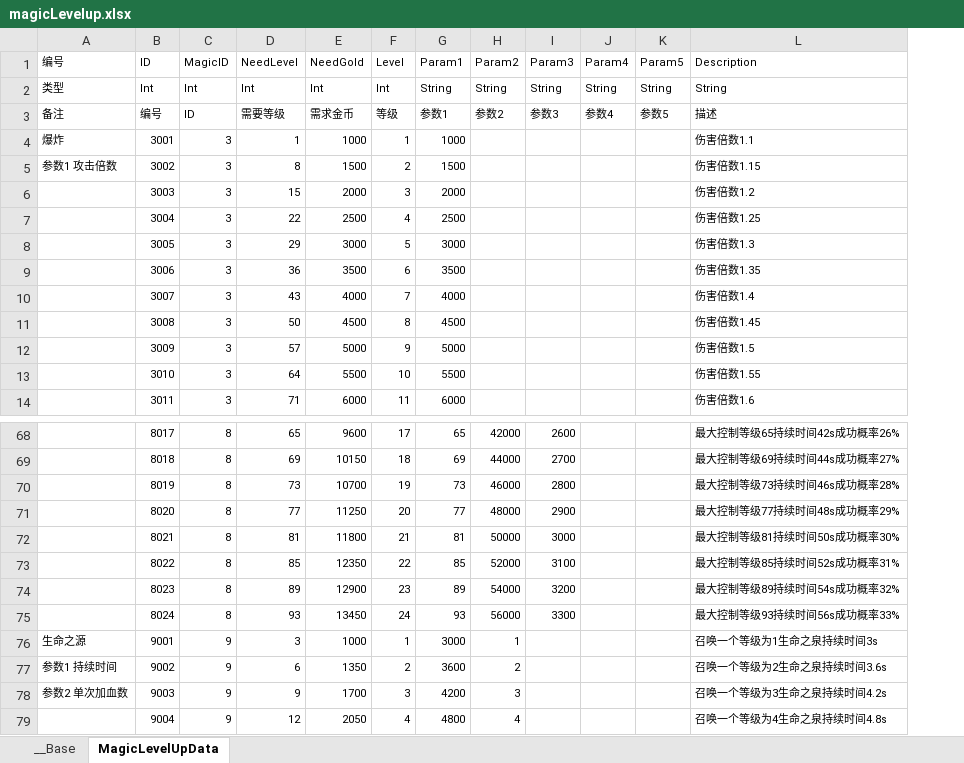
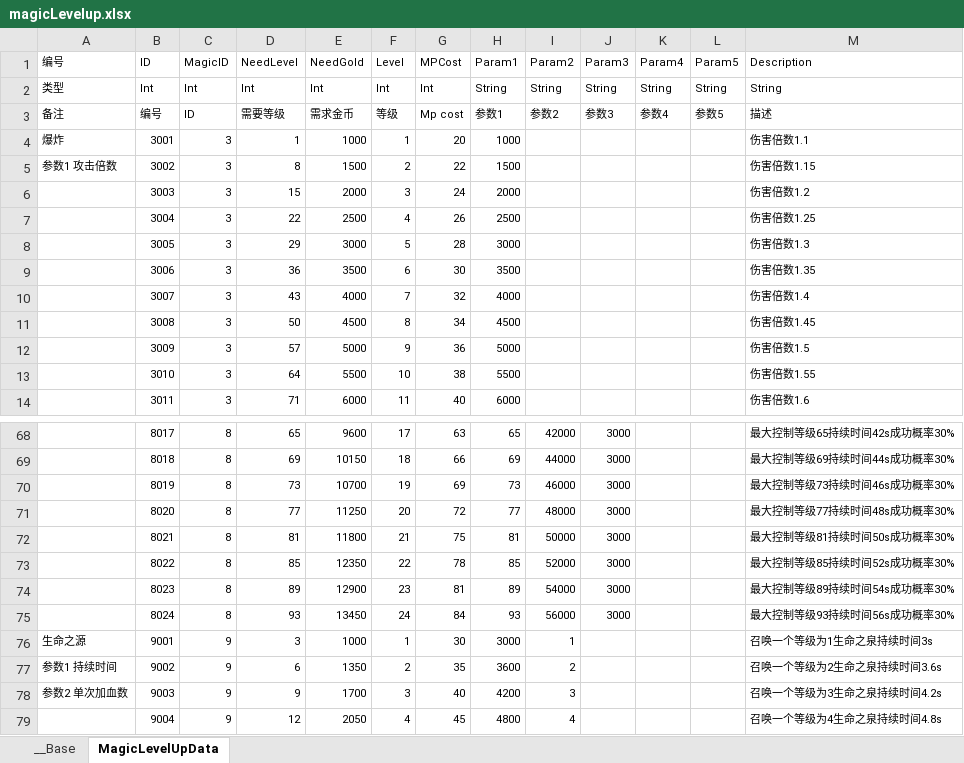
Before and after one commit to bmjoy/MMO-1, an Excel workbook: PublicTools/econfigs/magicLevelup.xlsx, sheet MagicLevelUpData, drawn as a sheet; only a part is shown, gaps mark what is left out; values as stored, in another font and other column widths than the file's, no borders; charts and pictures not drawn; addresses are those after the commit; the diff covers the shown part only; the diff names each change by its address in the sheet, - before the commit and + after, or states it on an @@ line.

Commit message:
add mpcost

```diff
--- a/PublicTools/econfigs/magicLevelup.xlsx (sheet MagicLevelUpData)
+++ b/PublicTools/econfigs/magicLevelup.xlsx (sheet MagicLevelUpData)
+column G (MPCost), rows 2-14: Int | Mp cost | 20 | 22 | 24 | 26 | 28 | 30 | 32 | 34 | 36 | 38 | 40; rows 68-79: 63 | 66 | 69 | 72 | 75 | 78 | 81 | 84 | 30 | 35 | 40 | 45
-J68 (Param3): 2600
+J68 (Param3): 3000
-M68 (Description): 最大控制等级65持续时间42s成功概率26%
+M68 (Description): 最大控制等级65持续时间42s成功概率30%
-J69 (Param3): 2700
+J69 (Param3): 3000
-M69 (Description): 最大控制等级69持续时间44s成功概率27%
+M69 (Description): 最大控制等级69持续时间44s成功概率30%
-J70 (Param3): 2800
+J70 (Param3): 3000
-M70 (Description): 最大控制等级73持续时间46s成功概率28%
+M70 (Description): 最大控制等级73持续时间46s成功概率30%
-J71 (Param3): 2900
+J71 (Param3): 3000
-M71 (Description): 最大控制等级77持续时间48s成功概率29%
+M71 (Description): 最大控制等级77持续时间48s成功概率30%
-J73 (Param3): 3100
+J73 (Param3): 3000
-M73 (Description): 最大控制等级85持续时间52s成功概率31%
+M73 (Description): 最大控制等级85持续时间52s成功概率30%
-J74 (Param3): 3200
+J74 (Param3): 3000
-M74 (Description): 最大控制等级89持续时间54s成功概率32%
+M74 (Description): 最大控制等级89持续时间54s成功概率30%
-J75 (Param3): 3300
+J75 (Param3): 3000
-M75 (Description): 最大控制等级93持续时间56s成功概率33%
+M75 (Description): 最大控制等级93持续时间56s成功概率30%
```
Also changed, not shown: 32 edited cells elsewhere in this sheet, formulas that keep their value, 16 other files.
